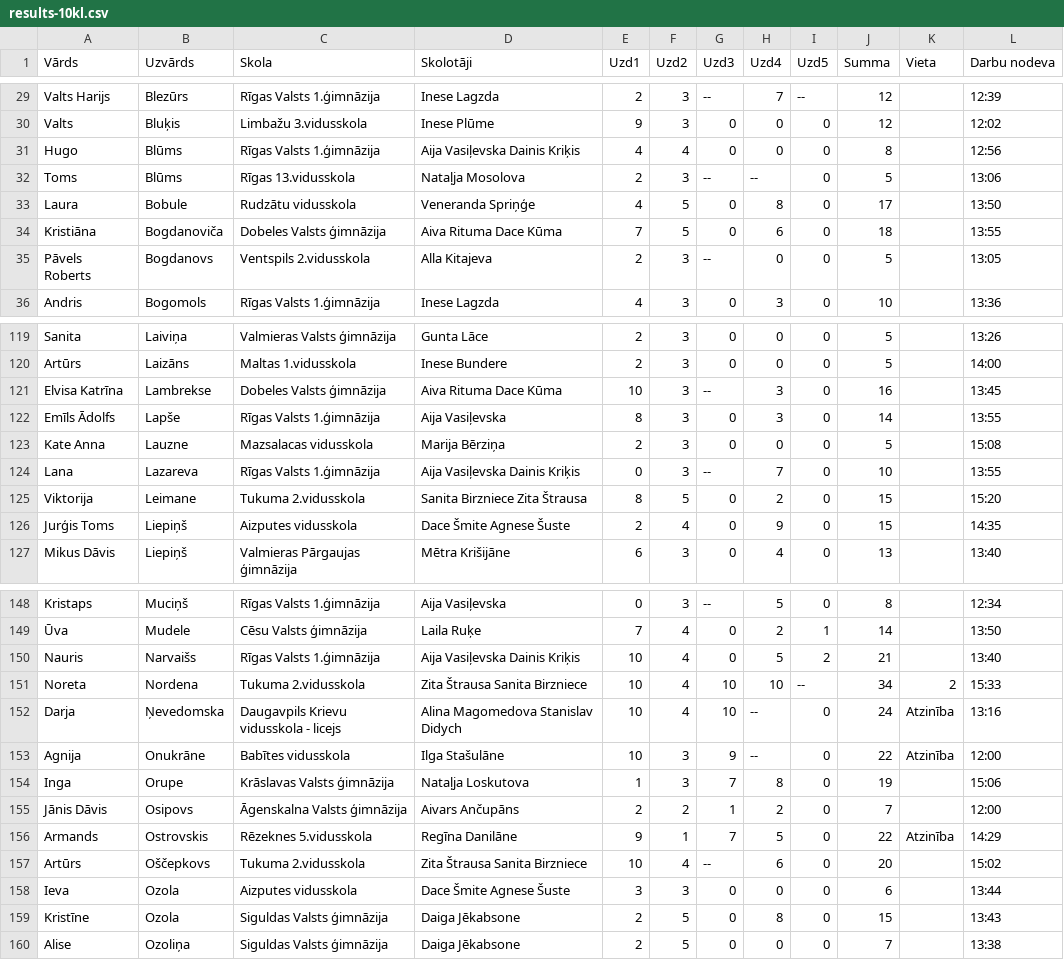
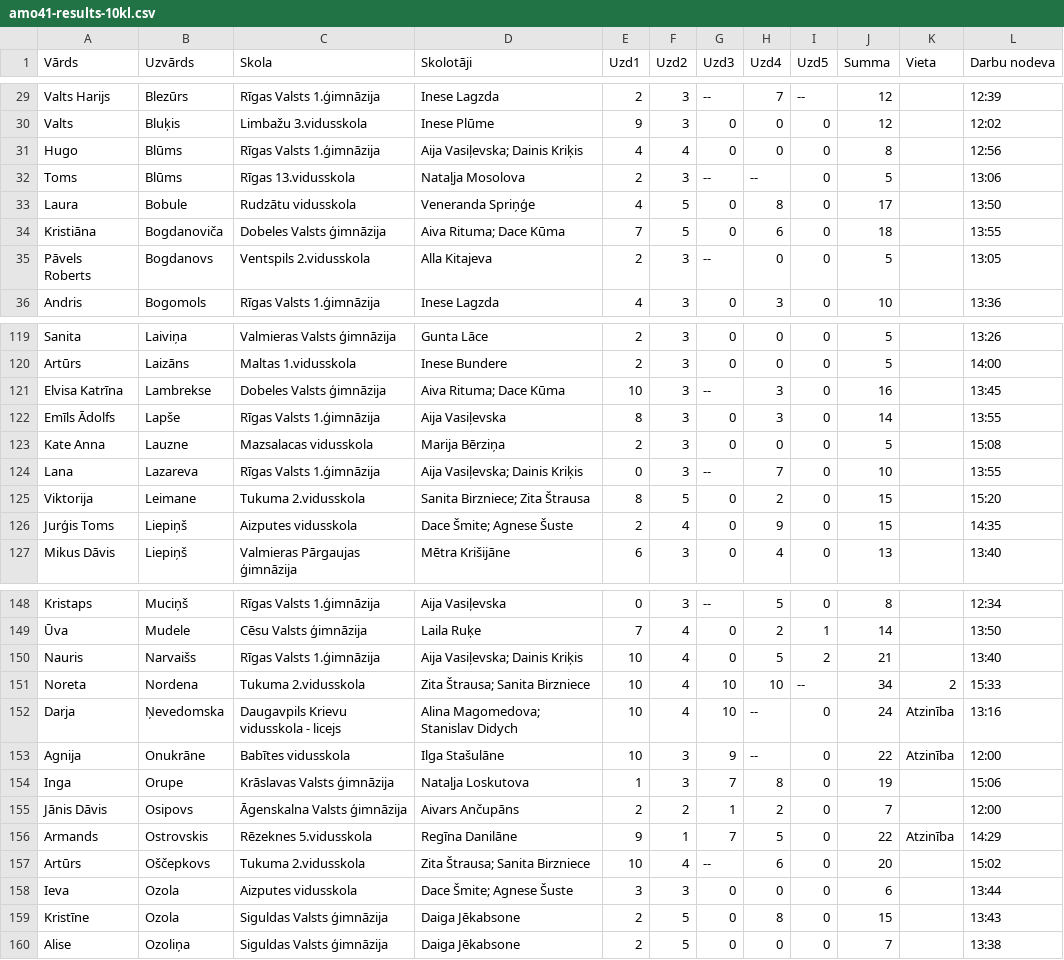
Before and after one commit to liliyang146/visualization, a CSV file: reports/amo41-results-10kl.csv (was reports/results-10kl.csv), drawn as a sheet; only a part is shown, gaps mark what is left out; the diff covers the shown part only.

```diff
--- a/reports/results-10kl.csv
+++ b/reports/amo41-results-10kl.csv
@@ -30,6 +30,6 @@
 "Valts","Bluķis","Limbažu 3.vidusskola","Inese Plūme",9,3,0,0,0,12,,12:02
-"Hugo","Blūms","Rīgas Valsts 1.ģimnāzija","Aija Vasiļevska Dainis Kriķis",4,4,0,0,0,8,,12:56
+"Hugo","Blūms","Rīgas Valsts 1.ģimnāzija","Aija Vasiļevska; Dainis Kriķis",4,4,0,0,0,8,,12:56
 "Toms","Blūms","Rīgas 13.vidusskola","Nataļja Mosolova",2,3," --"," --",0,5,,13:06
 "Laura","Bobule","Rudzātu vidusskola","Veneranda Spriņģe",4,5,0,8,0,17,,13:50
-"Kristiāna","Bogdanoviča","Dobeles Valsts ģimnāzija","Aiva Rituma Dace Kūma",7,5,0,6,0,18,,13:55
+"Kristiāna","Bogdanoviča","Dobeles Valsts ģimnāzija","Aiva Rituma; Dace Kūma",7,5,0,6,0,18,,13:55
 "Pāvels Roberts","Bogdanovs","Ventspils 2.vidusskola","Alla Kitajeva",2,3," --",0,0,5,,13:05
@@ -120,8 +120,8 @@
 "Artūrs","Laizāns","Maltas 1.vidusskola","Inese Bundere",2,3,0,0,0,5,,14:00
-"Elvisa Katrīna","Lambrekse","Dobeles Valsts ģimnāzija","Aiva Rituma Dace Kūma",10,3," --",3,0,16,,13:45
+"Elvisa Katrīna","Lambrekse","Dobeles Valsts ģimnāzija","Aiva Rituma; Dace Kūma",10,3," --",3,0,16,,13:45
 "Emīls Ādolfs","Lapše","Rīgas Valsts 1.ģimnāzija","Aija Vasiļevska",8,3,0,3,0,14,,13:55
 "Kate Anna","Lauzne","Mazsalacas vidusskola","Marija Bērziņa",2,3,0,0,0,5,,15:08
-"Lana","Lazareva","Rīgas Valsts 1.ģimnāzija","Aija Vasiļevska Dainis Kriķis",0,3," --",7,0,10,,13:55
-"Viktorija","Leimane","Tukuma 2.vidusskola","Sanita Birzniece Zita Štrausa",8,5,0,2,0,15,,15:20
-"Jurģis Toms","Liepiņš","Aizputes vidusskola","Dace Šmite Agnese Šuste",2,4,0,9,0,15,,14:35
+"Lana","Lazareva","Rīgas Valsts 1.ģimnāzija","Aija Vasiļevska; Dainis Kriķis",0,3," --",7,0,10,,13:55
+"Viktorija","Leimane","Tukuma 2.vidusskola","Sanita Birzniece; Zita Štrausa",8,5,0,2,0,15,,15:20
+"Jurģis Toms","Liepiņš","Aizputes vidusskola","Dace Šmite; Agnese Šuste",2,4,0,9,0,15,,14:35
 "Mikus Dāvis","Liepiņš","Valmieras Pārgaujas ģimnāzija","Mētra Krišijāne",6,3,0,4,0,13,,13:40
@@ -149,5 +149,5 @@
 "Ūva","Mudele","Cēsu Valsts ģimnāzija","Laila Ruķe",7,4,0,2,1,14,,13:50
-"Nauris","Narvaišs","Rīgas Valsts 1.ģimnāzija","Aija Vasiļevska Dainis Kriķis",10,4,0,5,2,21,,13:40
-"Noreta","Nordena","Tukuma 2.vidusskola","Zita Štrausa Sanita Birzniece",10,4,10,10," --",34,2,15:33
-"Darja","Ņevedomska","Daugavpils Krievu vidusskola - licejs","Alina Magomedova Stanislav Didych",10,4,10," --",0,24,"Atzinība",13:16
+"Nauris","Narvaišs","Rīgas Valsts 1.ģimnāzija","Aija Vasiļevska; Dainis Kriķis",10,4,0,5,2,21,,13:40
+"Noreta","Nordena","Tukuma 2.vidusskola","Zita Štrausa; Sanita Birzniece",10,4,10,10," --",34,2,15:33
+"Darja","Ņevedomska","Daugavpils Krievu vidusskola - licejs","Alina Magomedova; Stanislav Didych",10,4,10," --",0,24,"Atzinība",13:16
 "Agnija","Onukrāne","Babītes vidusskola","Ilga Stašulāne",10,3,9," --",0,22,"Atzinība",12:00
@@ -156,4 +156,4 @@
 "Armands","Ostrovskis","Rēzeknes 5.vidusskola","Regīna Danilāne",9,1,7,5,0,22,"Atzinība",14:29
-"Artūrs","Oščepkovs","Tukuma 2.vidusskola","Zita Štrausa Sanita Birzniece",10,4," --",6,0,20,,15:02
-"Ieva","Ozola","Aizputes vidusskola","Dace Šmite Agnese Šuste",3,3,0,0,0,6,,13:44
+"Artūrs","Oščepkovs","Tukuma 2.vidusskola","Zita Štrausa; Sanita Birzniece",10,4," --",6,0,20,,15:02
+"Ieva","Ozola","Aizputes vidusskola","Dace Šmite; Agnese Šuste",3,3,0,0,0,6,,13:44
 "Kristīne","Ozola","Siguldas Valsts ģimnāzija","Daiga Jēkabsone",2,5,0,8,0,15,,13:43
```
Also changed, not shown: 12 edited cells elsewhere in this file, reports/amo41-results-05kl.csv, reports/amo41-results-06kl.csv, 24 other files.
